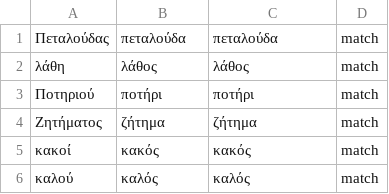
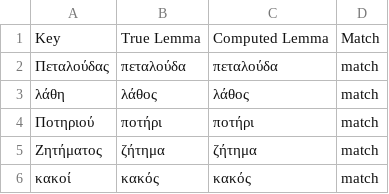
Before and after one commit to kosniaz/athena-spacy-lookups-data, a CSV file: lemmatizer_test_output.csv, drawn as a sheet; only a part is shown; the shorter side is filled out with more unchanged rows.

Commit message:
Update lemmatizer_test_output.csv

```diff
--- a/lemmatizer_test_output.csv
+++ b/lemmatizer_test_output.csv
@@ -1 +1,2 @@
+Key, True Lemma, Computed Lemma, Match
 Πεταλούδας,πεταλούδα,πεταλούδα,match
```
